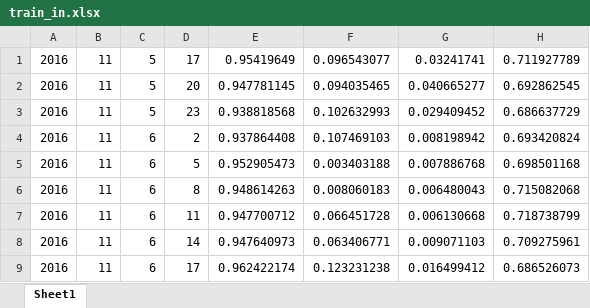
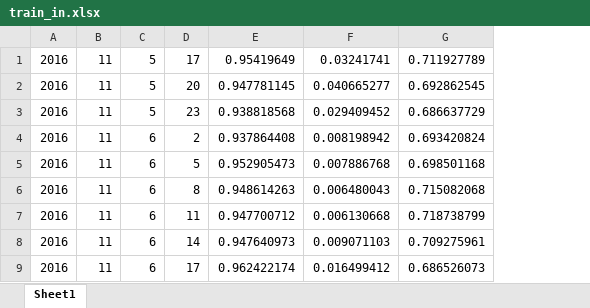
Before and after one commit to apie0419/wind_power_prediction, an Excel workbook: data/1/day_ahead/train_in.xlsx, sheet Sheet1, drawn as a sheet; only a part is shown; values as stored, in another font and other column widths than the file's, no borders; the diff names each change by its address in the sheet, - before the commit and + after, or states it on an @@ line.

```diff
--- a/data/1/day_ahead/train_in.xlsx (sheet Sheet1)
+++ b/data/1/day_ahead/train_in.xlsx (sheet Sheet1)
-column F, rows 1-9: 0.096543077 | 0.094035465 | 0.102632993 | 0.107469103 | 0.003403188 | 0.008060183 | 0.066451728 | 0.063406771 | 0.123231238
```
Also changed, not shown: data/1/day_ahead/test_in.xlsx, 12 other files.
